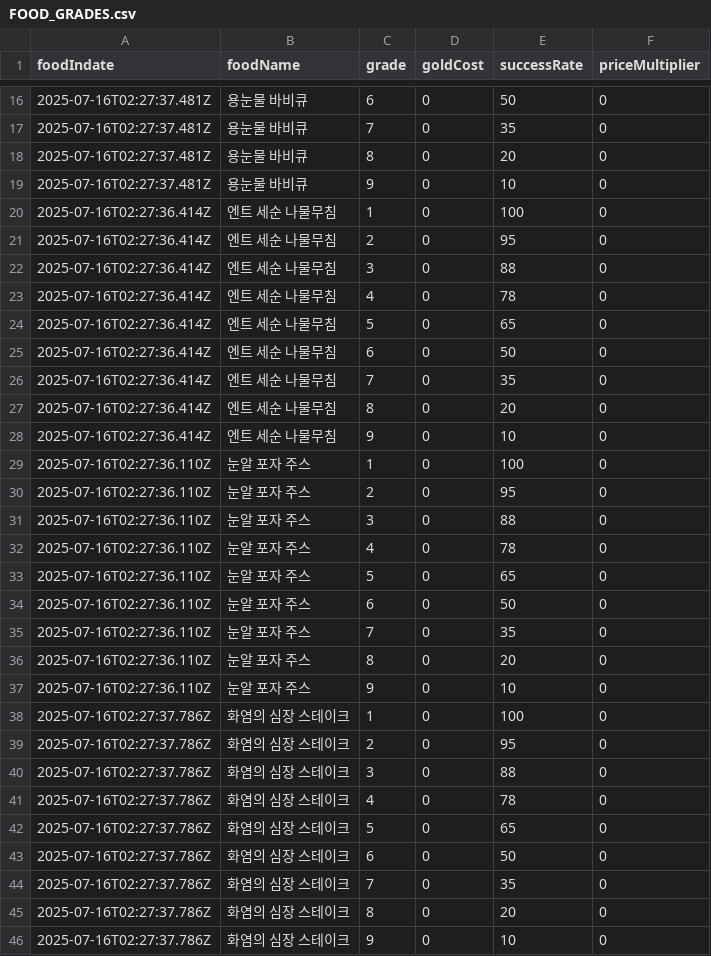
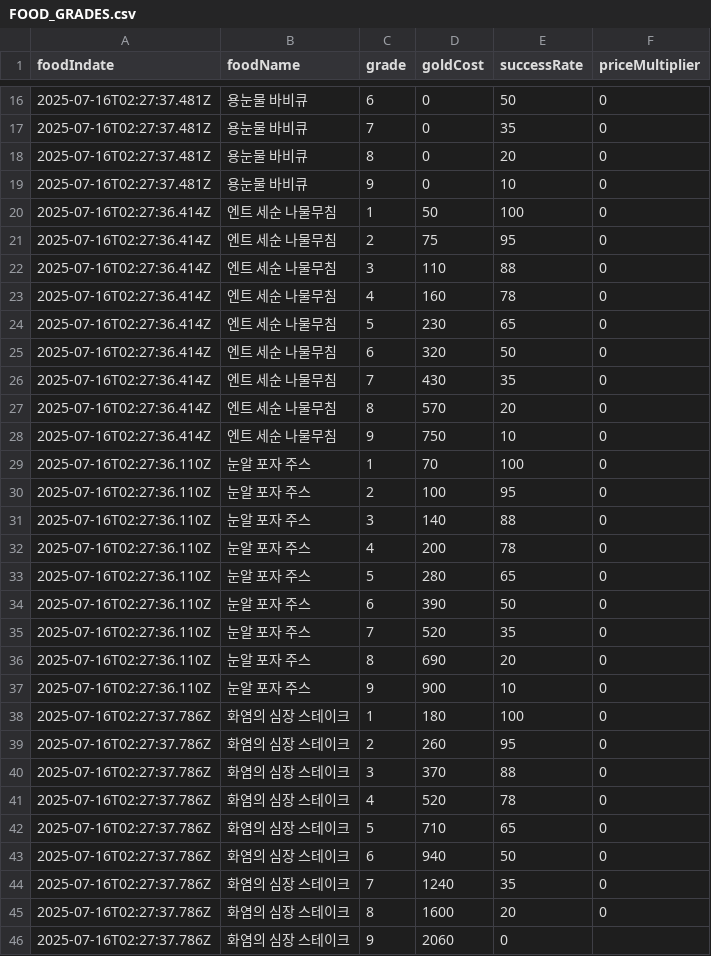
Before and after one commit to sinwonsuk/MobileGame, a CSV file: Assets/Resources/CSVData/FOOD_GRADES.csv, drawn as a sheet; only a part is shown, gaps mark what is left out; the diff covers the shown part only.

Commit message:
Update FOOD_GRADES.csv

```diff
--- a/Assets/Resources/CSVData/FOOD_GRADES.csv
+++ b/Assets/Resources/CSVData/FOOD_GRADES.csv
@@ -19,28 +19,28 @@ foodIndate,foodName,grade,goldCost,successRate,priceMultiplier
 2025-07-16T02:27:37.481Z,용눈물 바비큐,9,0,10,0
-2025-07-16T02:27:36.414Z,엔트 세순 나물무침,1,0,100,0
-2025-07-16T02:27:36.414Z,엔트 세순 나물무침,2,0,95,0
-2025-07-16T02:27:36.414Z,엔트 세순 나물무침,3,0,88,0
-2025-07-16T02:27:36.414Z,엔트 세순 나물무침,4,0,78,0
-2025-07-16T02:27:36.414Z,엔트 세순 나물무침,5,0,65,0
-2025-07-16T02:27:36.414Z,엔트 세순 나물무침,6,0,50,0
-2025-07-16T02:27:36.414Z,엔트 세순 나물무침,7,0,35,0
-2025-07-16T02:27:36.414Z,엔트 세순 나물무침,8,0,20,0
-2025-07-16T02:27:36.414Z,엔트 세순 나물무침,9,0,10,0
-2025-07-16T02:27:36.110Z,눈알 포자 주스,1,0,100,0
-2025-07-16T02:27:36.110Z,눈알 포자 주스,2,0,95,0
-2025-07-16T02:27:36.110Z,눈알 포자 주스,3,0,88,0
-2025-07-16T02:27:36.110Z,눈알 포자 주스,4,0,78,0
-2025-07-16T02:27:36.110Z,눈알 포자 주스,5,0,65,0
-2025-07-16T02:27:36.110Z,눈알 포자 주스,6,0,50,0
-2025-07-16T02:27:36.110Z,눈알 포자 주스,7,0,35,0
-2025-07-16T02:27:36.110Z,눈알 포자 주스,8,0,20,0
-2025-07-16T02:27:36.110Z,눈알 포자 주스,9,0,10,0
-2025-07-16T02:27:37.786Z,화염의 심장 스테이크,1,0,100,0
-2025-07-16T02:27:37.786Z,화염의 심장 스테이크,2,0,95,0
-2025-07-16T02:27:37.786Z,화염의 심장 스테이크,3,0,88,0
-2025-07-16T02:27:37.786Z,화염의 심장 스테이크,4,0,78,0
-2025-07-16T02:27:37.786Z,화염의 심장 스테이크,5,0,65,0
-2025-07-16T02:27:37.786Z,화염의 심장 스테이크,6,0,50,0
-2025-07-16T02:27:37.786Z,화염의 심장 스테이크,7,0,35,0
-2025-07-16T02:27:37.786Z,화염의 심장 스테이크,8,0,20,0
-2025-07-16T02:27:37.786Z,화염의 심장 스테이크,9,0,10,0
+2025-07-16T02:27:36.414Z,엔트 세순 나물무침,1,50,100,0
+2025-07-16T02:27:36.414Z,엔트 세순 나물무침,2,75,95,0
+2025-07-16T02:27:36.414Z,엔트 세순 나물무침,3,110,88,0
+2025-07-16T02:27:36.414Z,엔트 세순 나물무침,4,160,78,0
+2025-07-16T02:27:36.414Z,엔트 세순 나물무침,5,230,65,0
+2025-07-16T02:27:36.414Z,엔트 세순 나물무침,6,320,50,0
+2025-07-16T02:27:36.414Z,엔트 세순 나물무침,7,430,35,0
+2025-07-16T02:27:36.414Z,엔트 세순 나물무침,8,570,20,0
+2025-07-16T02:27:36.414Z,엔트 세순 나물무침,9,750,10,0
+2025-07-16T02:27:36.110Z,눈알 포자 주스,1,70,100,0
+2025-07-16T02:27:36.110Z,눈알 포자 주스,2,100,95,0
+2025-07-16T02:27:36.110Z,눈알 포자 주스,3,140,88,0
+2025-07-16T02:27:36.110Z,눈알 포자 주스,4,200,78,0
+2025-07-16T02:27:36.110Z,눈알 포자 주스,5,280,65,0
+2025-07-16T02:27:36.110Z,눈알 포자 주스,6,390,50,0
+2025-07-16T02:27:36.110Z,눈알 포자 주스,7,520,35,0
+2025-07-16T02:27:36.110Z,눈알 포자 주스,8,690,20,0
+2025-07-16T02:27:36.110Z,눈알 포자 주스,9,900,10,0
+2025-07-16T02:27:37.786Z,화염의 심장 스테이크,1,180,100,0
+2025-07-16T02:27:37.786Z,화염의 심장 스테이크,2,260,95,0
+2025-07-16T02:27:37.786Z,화염의 심장 스테이크,3,370,88,0
+2025-07-16T02:27:37.786Z,화염의 심장 스테이크,4,520,78,0
+2025-07-16T02:27:37.786Z,화염의 심장 스테이크,5,710,65,0
+2025-07-16T02:27:37.786Z,화염의 심장 스테이크,6,940,50,0
+2025-07-16T02:27:37.786Z,화염의 심장 스테이크,7,1240,35,0
+2025-07-16T02:27:37.786Z,화염의 심장 스테이크,8,1600,20,0
+2025-07-16T02:27:37.786Z,화염의 심장 스테이크,9,2060,0
```
Also changed, not shown: 108 edited cells elsewhere in this file.
